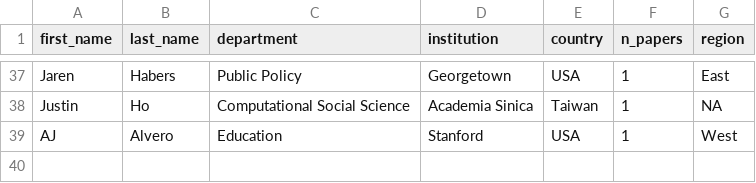
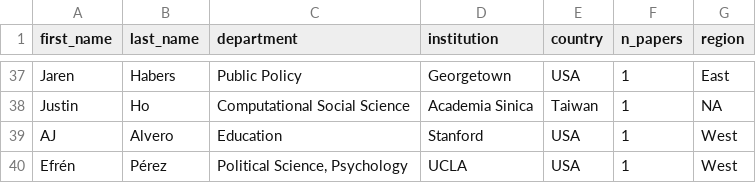
Before and after one commit to jaeyk/jaeyk.github.io, a CSV file: coauthors_jae_yeon_kim.csv, drawn as a sheet; only a part is shown, gaps mark what is left out.

```diff
--- a/coauthors_jae_yeon_kim.csv
+++ b/coauthors_jae_yeon_kim.csv
@@ -39 +39,2 @@ Justin,Ho,Computational Social Science,Academia Sinica,Taiwan,1,NA
 AJ,Alvero,Education,Stanford,USA,1,West
+Efrén,Pérez,"Political Science, Psychology",UCLA,USA,1,West
```
Also changed, not shown: 2 other files.
